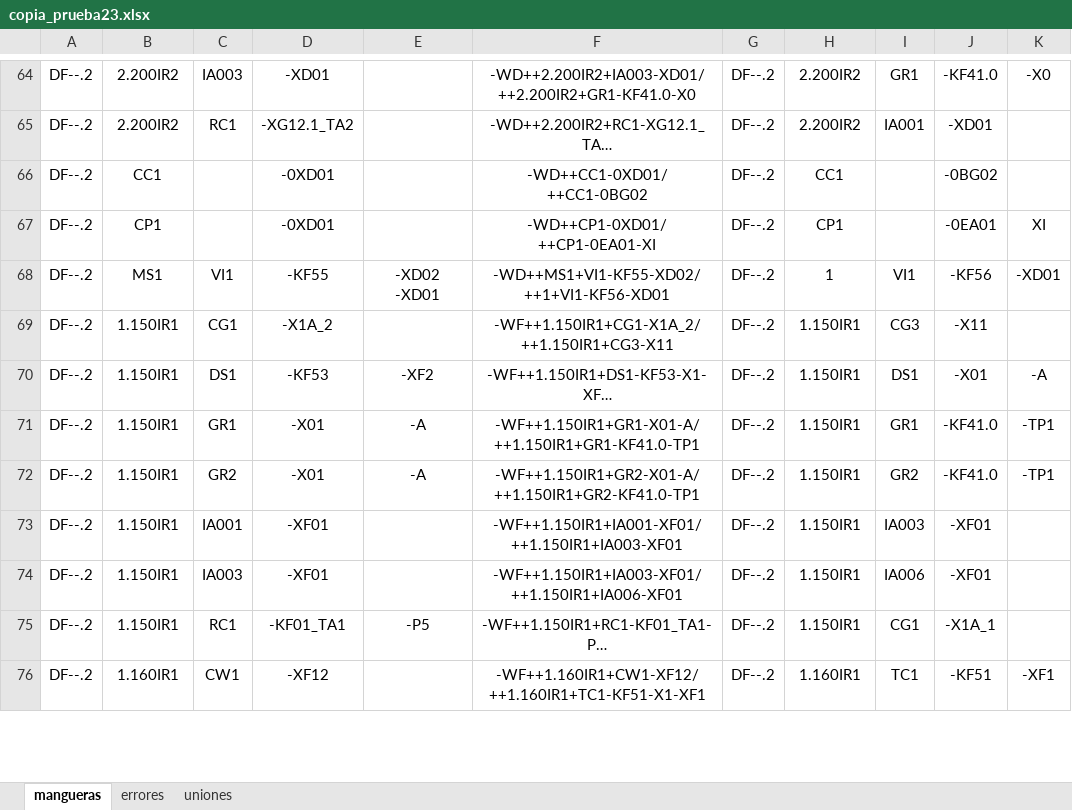
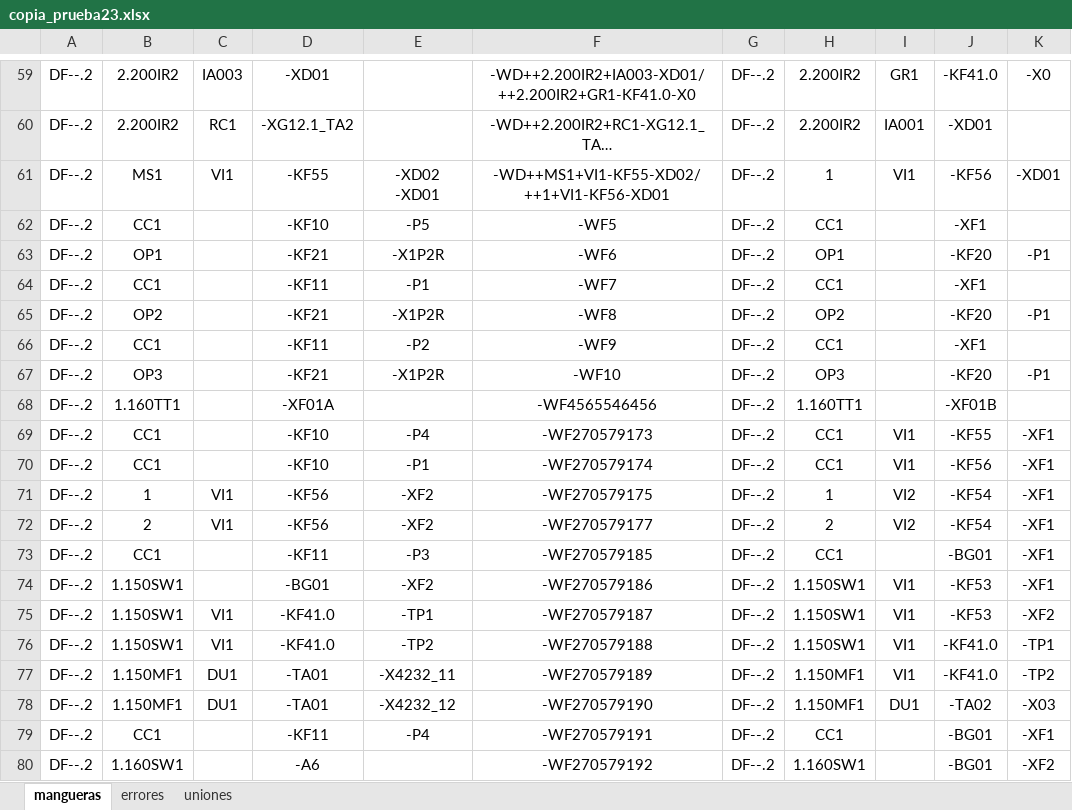
Before and after one commit to MariaEnkross/Automatizacion_DiagramasDeFlujo, an Excel workbook: prueba23/copia_prueba23.xlsx, sheet mangueras, drawn as a sheet; only a part is shown, gaps mark what is left out; the shorter side is filled out with more unchanged rows; long unchanged cells end in …; values as stored, in another font and other column widths than the file's, no borders; removed rows and columns are numbered as before the commit, all else as after; ↵ is a line break in a cell; the diff covers the shown part only; the diff names each change by its address in the sheet, - before the commit and + after, or states it on an @@ line.

```diff
--- a/prueba23/copia_prueba23.xlsx (sheet mangueras)
+++ b/prueba23/copia_prueba23.xlsx (sheet mangueras)
-row 66: DF--.2 | CC1 |  | -0XD01 |  | -WD++CC1-0XD01/ ↵ ++CC1-0BG02 | DF--.2 | CC1 |  | -0BG02
-row 67: DF--.2 | CP1 |  | -0XD01 |  | -WD++CP1-0XD01/ ↵ ++CP1-0EA01-XI | DF--.2 | CP1 |  | -0EA01 | XI
+row 62: DF--.2 | CC1 |  | -KF10 | -P5 | -WF5 | DF--.2 | CC1 |  | -XF1
+row 63: DF--.2 | OP1 |  | -KF21 | -X1P2R | -WF6 | DF--.2 | OP1 |  | -KF20 | -P1
+row 64: DF--.2 | CC1 |  | -KF11 | -P1 | -WF7 | DF--.2 | CC1 |  | -XF1
+row 65: DF--.2 | OP2 |  | -KF21 | -X1P2R | -WF8 | DF--.2 | OP2 |  | -KF20 | -P1
+row 66: DF--.2 | CC1 |  | -KF11 | -P2 | -WF9 | DF--.2 | CC1 |  | -XF1
+row 67: DF--.2 | OP3 |  | -KF21 | -X1P2R | -WF10 | DF--.2 | OP3 |  | -KF20 | -P1
+row 68: DF--.2 | 1.160TT1 |  | -XF01A |  | -WF4565546456 | DF--.2 | 1.160TT1 |  | -XF01B
+row 69: DF--.2 | CC1 |  | -KF10 | -P4 | -WF270579173 | DF--.2 | CC1 | VI1 | -KF55 | -XF1
+row 70: DF--.2 | CC1 |  | -KF10 | -P1 | -WF270579174 | DF--.2 | CC1 | VI1 | -KF56 | -XF1
+row 71: DF--.2 | 1 | VI1 | -KF56 | -XF2 | -WF270579175 | DF--.2 | 1 | VI2 | -KF54 | -XF1
+row 72: DF--.2 | 2 | VI1 | -KF56 | -XF2 | -WF270579177 | DF--.2 | 2 | VI2 | -KF54 | -XF1
+row 73: DF--.2 | CC1 |  | -KF11 | -P3 | -WF270579185 | DF--.2 | CC1 |  | -BG01 | -XF1
+row 74: DF--.2 | 1.150SW1 |  | -BG01 | -XF2 | -WF270579186 | DF--.2 | 1.150SW1 | VI1 | -KF53 | -XF1
+row 75: DF--.2 | 1.150SW1 | VI1 | -KF41.0 | -TP1 | -WF270579187 | DF--.2 | 1.150SW1 | VI1 | -KF53 | -XF2
+row 76: DF--.2 | 1.150SW1 | VI1 | -KF41.0 | -TP2 | -WF270579188 | DF--.2 | 1.150SW1 | VI1 | -KF41.0 | -TP1
+row 77: DF--.2 | 1.150MF1 | DU1 | -TA01 | -X4232_11 | -WF270579189 | DF--.2 | 1.150MF1 | VI1 | -KF41.0 | -TP2
+row 78: DF--.2 | 1.150MF1 | DU1 | -TA01 | -X4232_12 | -WF270579190 | DF--.2 | 1.150MF1 | DU1 | -TA02 | -X03
+row 79: DF--.2 | CC1 |  | -KF11 | -P4 | -WF270579191 | DF--.2 | CC1 |  | -BG01 | -XF1
+row 80: DF--.2 | 1.160SW1 |  | -A6 |  | -WF270579192 | DF--.2 | 1.160SW1 |  | -BG01 | -XF2
```
Also changed, not shown: 64 added rows, 18 removed rows and 1 edited cell elsewhere in this sheet, sheet errores, prueba23/prueba23.xlsx, 1 other file.
